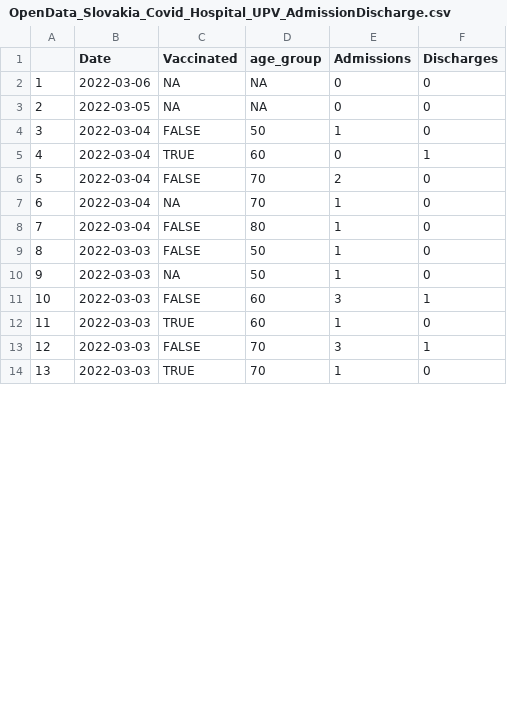
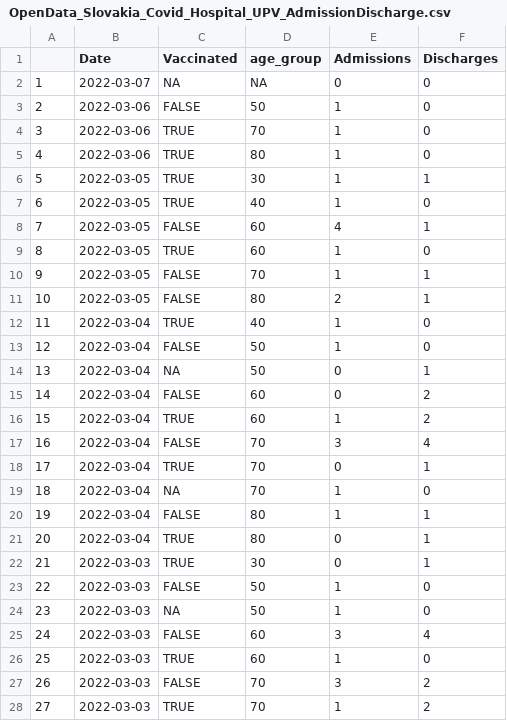
Before and after one commit to Institut-zdravotnych-analyz/covid19-data, a CSV file: Hospitals/OpenData_Slovakia_Covid_Hospital_UPV_AdmissionDischarge.csv, drawn as a sheet; only a part is shown; addresses are those after the commit; the diff covers the shown part only; the diff names each change by its address in the sheet, - before the commit and + after, or states it on an @@ line.

```diff
--- a/Hospitals/OpenData_Slovakia_Covid_Hospital_UPV_AdmissionDischarge.csv
+++ b/Hospitals/OpenData_Slovakia_Covid_Hospital_UPV_AdmissionDischarge.csv
-B2 (Date): 2022-03-06
+B2 (Date): 2022-03-07
+row 3: 2 | 2022-03-06 | FALSE | 50 | 1 | 0
+row 4: 3 | 2022-03-06 | TRUE | 70 | 1 | 0
+row 5: 4 | 2022-03-06 | TRUE | 80 | 1 | 0
+row 6: 5 | 2022-03-05 | TRUE | 30 | 1 | 1
@@ column A renumbered from row 7 down @@
-C7 (Vaccinated): NA
+C7 (Vaccinated): TRUE
-D7 (age_group): NA
+D7 (age_group): 40
-E7 (Admissions): 0
+E7 (Admissions): 1
+row 8: 7 | 2022-03-05 | FALSE | 60 | 4 | 1
+row 9: 8 | 2022-03-05 | TRUE | 60 | 1 | 0
+row 10: 9 | 2022-03-05 | FALSE | 70 | 1 | 1
+row 11: 10 | 2022-03-05 | FALSE | 80 | 2 | 1
+row 12: 11 | 2022-03-04 | TRUE | 40 | 1 | 0
+row 14: 13 | 2022-03-04 | NA | 50 | 0 | 1
-C15 (Vaccinated): TRUE
+C15 (Vaccinated): FALSE
-F15 (Discharges): 1
+F15 (Discharges): 2
+row 16: 15 | 2022-03-04 | TRUE | 60 | 1 | 2
-E17 (Admissions): 2
+E17 (Admissions): 3
-F17 (Discharges): 0
+F17 (Discharges): 4
+row 18: 17 | 2022-03-04 | TRUE | 70 | 0 | 1
-F20 (Discharges): 0
+F20 (Discharges): 1
+row 21: 20 | 2022-03-04 | TRUE | 80 | 0 | 1
+row 22: 21 | 2022-03-03 | TRUE | 30 | 0 | 1
-F25 (Discharges): 1
+F25 (Discharges): 4
-F27 (Discharges): 1
+F27 (Discharges): 2
-F28 (Discharges): 0
+F28 (Discharges): 2
```
Also changed, not shown: 1 added row and 5 edited cells elsewhere in this file, Hospitals/OpenData_Slovakia_Covid_Hospital_AdmissionDischarge.csv, Vaccination/OpenData_Slovakia_Vaccination_Centres.csv, 3 other files.
